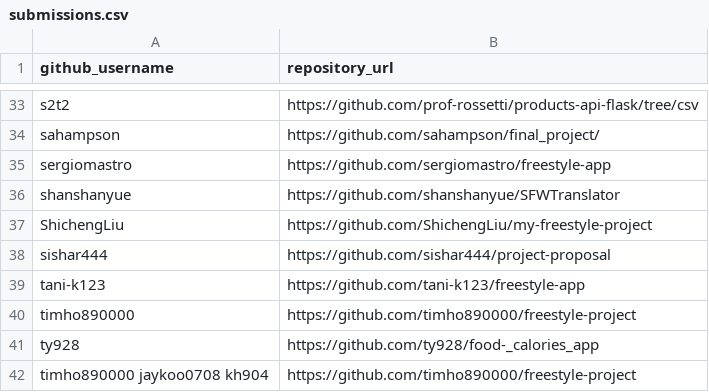
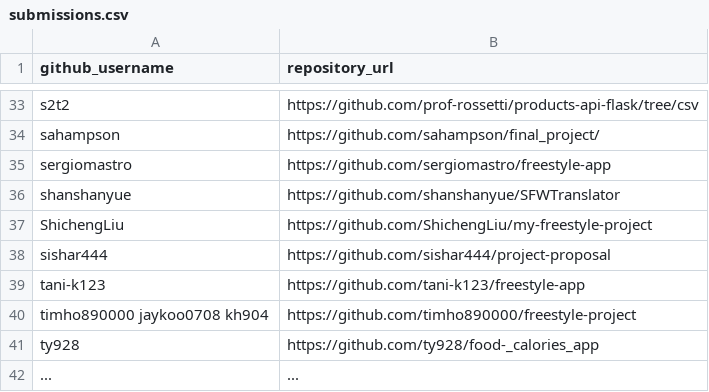
Before and after one commit to prof-rossetti/nyu-info-2335-201805, a CSV file: projects/freestyle/submissions.csv, drawn as a sheet; only a part is shown, gaps mark what is left out.

Commit message:
Update submissions.csv

```diff
--- a/projects/freestyle/submissions.csv
+++ b/projects/freestyle/submissions.csv
@@ -39,4 +39,4 @@ sishar444, https://github.com/sishar444/project-proposal
 tani-k123, https://github.com/tani-k123/freestyle-app
-timho890000, https://github.com/timho890000/freestyle-project
+"timho890000 jaykoo0708 kh904", https://github.com/timho890000/freestyle-project
 ty928, https://github.com/ty928/food-_calories_app
-timho890000 jaykoo0708 kh904, https://github.com/timho890000/freestyle-project
+..., ...
```
